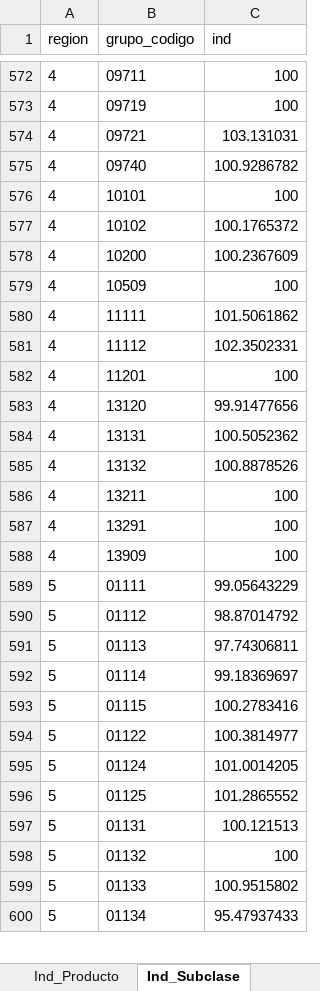
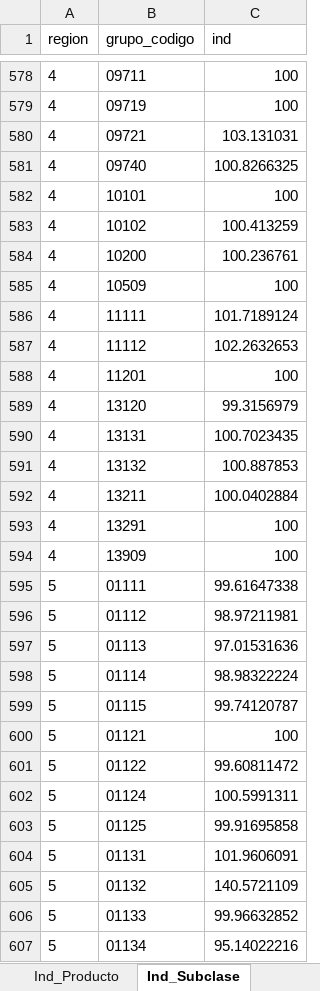
Before and after one commit to ShannonNCM/ComparacionCalculoIPC, an Excel workbook: indiceprelim_022024.xlsx, sheet Ind_Subclase, drawn as a sheet; only a part is shown, gaps mark what is left out; values as stored, in another font and other column widths than the file's, no borders; addresses are those after the commit; the diff covers the shown part only; the diff names each change by its address in the sheet, - before the commit and + after, or states it on an @@ line.

```diff
--- a/indiceprelim_022024.xlsx (sheet Ind_Subclase)
+++ b/indiceprelim_022024.xlsx (sheet Ind_Subclase)
-C581 (ind): 100.9286782
+C581 (ind): 100.8266325
-C583 (ind): 100.1765372
+C583 (ind): 100.413259
-C584 (ind): 100.2367609
+C584 (ind): 100.236761
-C586 (ind): 101.5061862
+C586 (ind): 101.7189124
-C587 (ind): 102.3502331
+C587 (ind): 102.2632653
-C589 (ind): 99.91477656
+C589 (ind): 99.3156979
-C590 (ind): 100.5052362
+C590 (ind): 100.7023435
-C591 (ind): 100.8878526
+C591 (ind): 100.887853
-C592 (ind): 100
+C592 (ind): 100.0402884
-C595 (ind): 99.05643229
+C595 (ind): 99.61647338
-C596 (ind): 98.87014792
+C596 (ind): 98.97211981
-C597 (ind): 97.74306811
+C597 (ind): 97.01531636
-C598 (ind): 99.18369697
+C598 (ind): 98.98322224
-C599 (ind): 100.2783416
+C599 (ind): 99.74120787
+row 600: 5 | 01121 | 100
-C601 (ind): 100.3814977
+C601 (ind): 99.60811472
-C602 (ind): 101.0014205
+C602 (ind): 100.5991311
-C603 (ind): 101.2865552
+C603 (ind): 99.91695858
-C604 (ind): 100.121513
+C604 (ind): 101.9606091
-C605 (ind): 100
+C605 (ind): 140.5721109
-C606 (ind): 100.9515802
+C606 (ind): 99.96632852
-C607 (ind): 95.47937433
+C607 (ind): 95.14022216
```
Also changed, not shown: 18 added rows and 779 edited cells elsewhere in this sheet, sheet Incid_Prod, sheet Ind_Producto, sheet Ind_Clase, sheet Ind_Rep_Prod, sheet Ind_Grupo, sheet Ind_Rep_Subclase, 9 more sheets, python/gbaind_enero_2023.xlsx, 14 other files.
